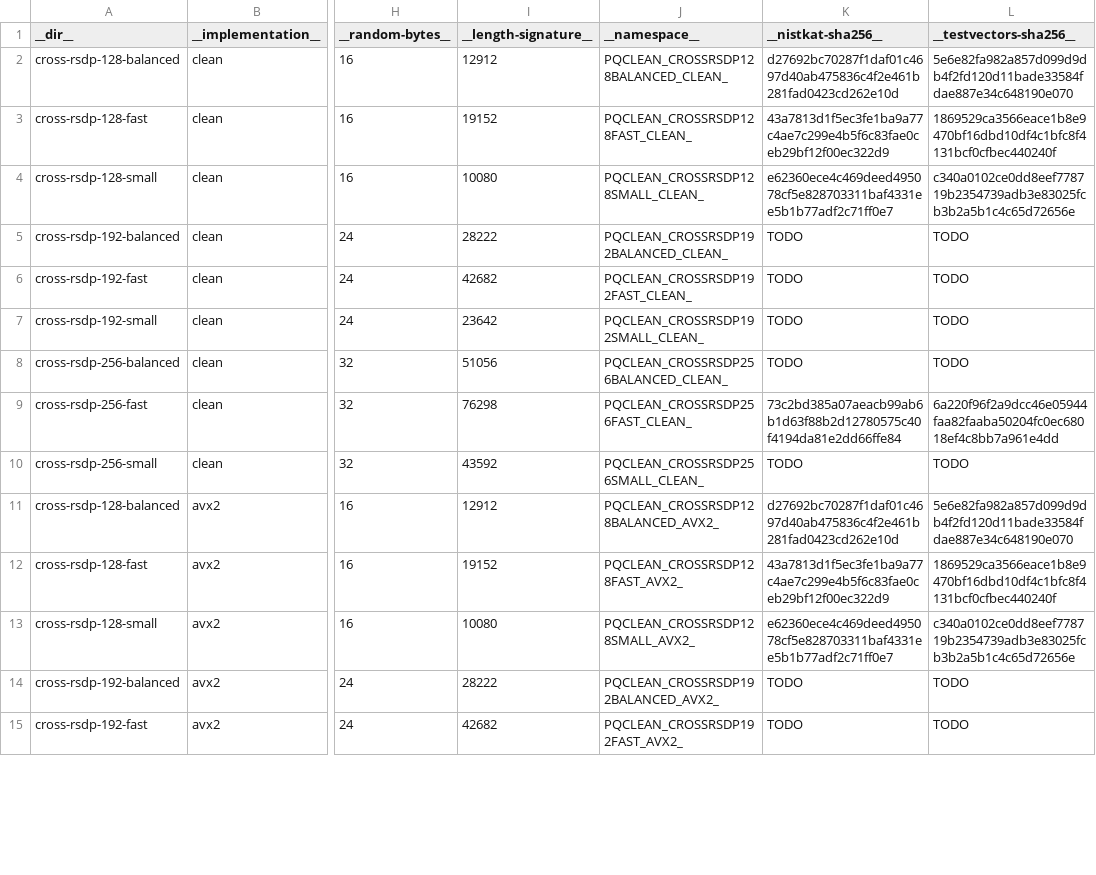
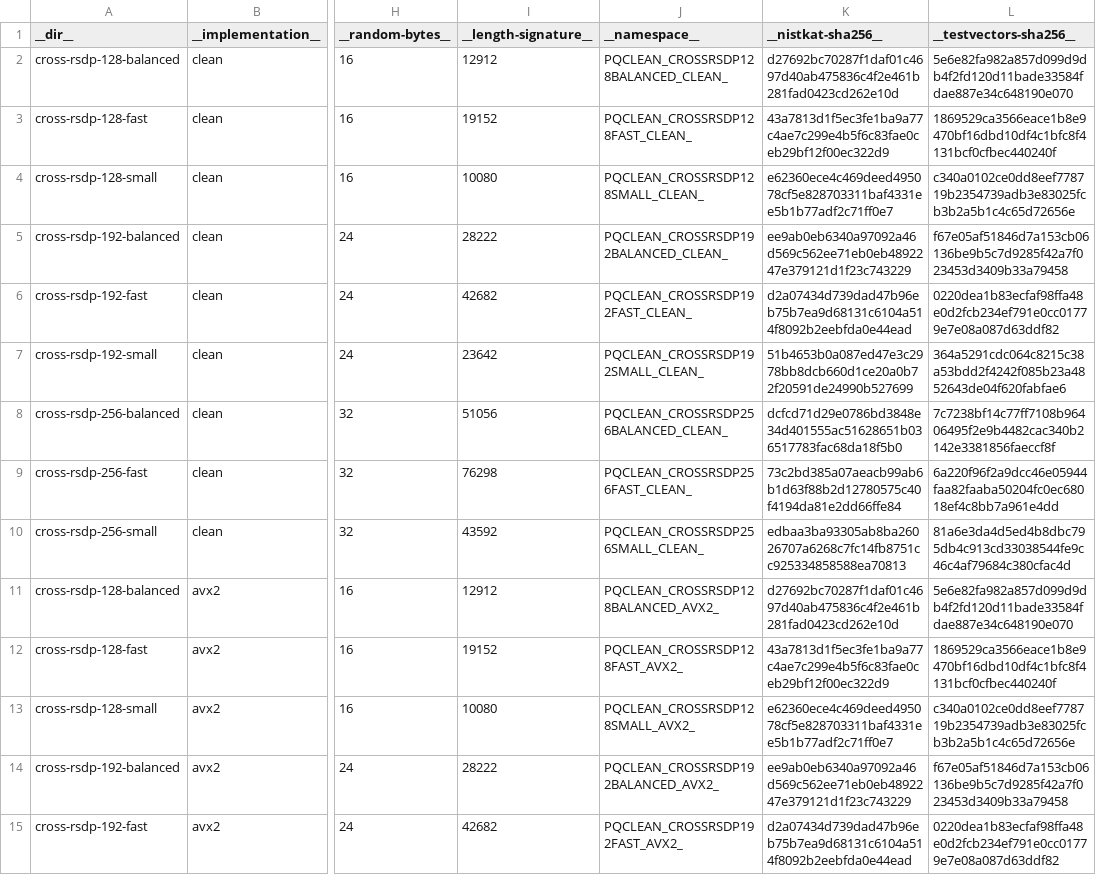
Before and after one commit to rtjk/CROSS-PQClean, a CSV file: generate/parameter_sets.csv, drawn as a sheet; only a part is shown, gaps mark what is left out; the diff covers the shown part only; the diff names each change by its address in the sheet, - before the commit and + after, or states it on an @@ line.

Commit message:
add sha256 for all parameter sets

```diff
--- a/generate/parameter_sets.csv
+++ b/generate/parameter_sets.csv
-K5 (__nistkat-sha256__): TODO
+K5 (__nistkat-sha256__): ee9ab0eb6340a97092a46d569c562ee71eb0eb4892247e379121d1f23c743229
-L5 (__testvectors-sha256__): TODO
+L5 (__testvectors-sha256__): f67e05af51846d7a153cb06136be9b5c7d9285f42a7f023453d3409b33a79458
-K6 (__nistkat-sha256__): TODO
+K6 (__nistkat-sha256__): d2a07434d739dad47b96eb75b7ea9d68131c6104a514f8092b2eebfda0e44ead
-L6 (__testvectors-sha256__): TODO
+L6 (__testvectors-sha256__): 0220dea1b83ecfaf98ffa48e0d2fcb234ef791e0cc01779e7e08a087d63ddf82
-K7 (__nistkat-sha256__): TODO
+K7 (__nistkat-sha256__): 51b4653b0a087ed47e3c2978bb8dcb660d1ce20a0b72f20591de24990b527699
-L7 (__testvectors-sha256__): TODO
+L7 (__testvectors-sha256__): 364a5291cdc064c8215c38a53bdd2f4242f085b23a4852643de04f620fabfae6
-K8 (__nistkat-sha256__): TODO
+K8 (__nistkat-sha256__): dcfcd71d29e0786bd3848e34d401555ac51628651b036517783fac68da18f5b0
-L8 (__testvectors-sha256__): TODO
+L8 (__testvectors-sha256__): 7c7238bf14c77ff7108b96406495f2e9b4482cac340b2142e3381856faeccf8f
-K10 (__nistkat-sha256__): TODO
+K10 (__nistkat-sha256__): edbaa3ba93305ab8ba26026707a6268c7fc14fb8751cc925334858588ea70813
-L10 (__testvectors-sha256__): TODO
+L10 (__testvectors-sha256__): 81a6e3da4d5ed4b8dbc795db4c913cd33038544fe9c46c4af79684c380cfac4d
-K14 (__nistkat-sha256__): TODO
+K14 (__nistkat-sha256__): ee9ab0eb6340a97092a46d569c562ee71eb0eb4892247e379121d1f23c743229
-L14 (__testvectors-sha256__): TODO
+L14 (__testvectors-sha256__): f67e05af51846d7a153cb06136be9b5c7d9285f42a7f023453d3409b33a79458
-K15 (__nistkat-sha256__): TODO
+K15 (__nistkat-sha256__): d2a07434d739dad47b96eb75b7ea9d68131c6104a514f8092b2eebfda0e44ead
-L15 (__testvectors-sha256__): TODO
+L15 (__testvectors-sha256__): 0220dea1b83ecfaf98ffa48e0d2fcb234ef791e0cc01779e7e08a087d63ddf82
```
Also changed, not shown: 42 edited cells elsewhere in this file.
